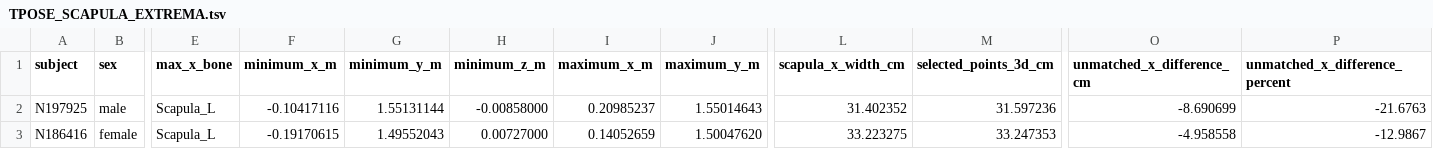
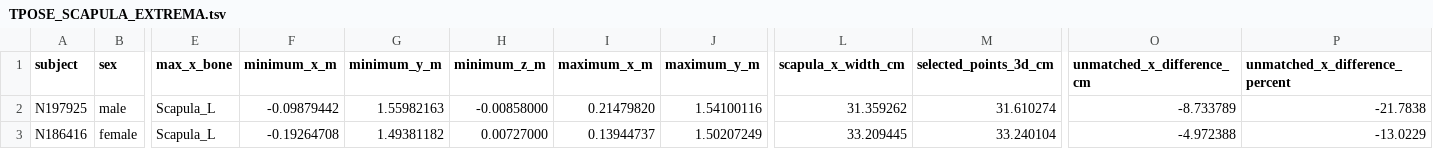
Before and after one commit to gimmedatgpumf1/grand_theft_cyber_crusader_1453_GOTY, a TSV file: tools/skeleton-source/anthropometry/TPOSE_SCAPULA_EXTREMA.tsv, drawn as a sheet; only a part is shown, gaps mark what is left out; the diff names each change by its address in the sheet, - before the commit and + after, or states it on an @@ line.

```diff
--- a/tools/skeleton-source/anthropometry/TPOSE_SCAPULA_EXTREMA.tsv
+++ b/tools/skeleton-source/anthropometry/TPOSE_SCAPULA_EXTREMA.tsv
-F2 (minimum_x_m): -0.10417116
+F2 (minimum_x_m): -0.09879442
-G2 (minimum_y_m): 1.55131144
+G2 (minimum_y_m): 1.55982163
-I2 (maximum_x_m): 0.20985237
+I2 (maximum_x_m): 0.21479820
-J2 (maximum_y_m): 1.55014643
+J2 (maximum_y_m): 1.54100116
-L2 (scapula_x_width_cm): 31.402352
+L2 (scapula_x_width_cm): 31.359262
-M2 (selected_points_3d_cm): 31.597236
+M2 (selected_points_3d_cm): 31.610274
-O2 (unmatched_x_difference_cm): -8.690699
+O2 (unmatched_x_difference_cm): -8.733789
-P2 (unmatched_x_difference_percent): -21.6763
+P2 (unmatched_x_difference_percent): -21.7838
-F3 (minimum_x_m): -0.19170615
+F3 (minimum_x_m): -0.19264708
-G3 (minimum_y_m): 1.49552043
+G3 (minimum_y_m): 1.49381182
-I3 (maximum_x_m): 0.14052659
+I3 (maximum_x_m): 0.13944737
-J3 (maximum_y_m): 1.50047620
+J3 (maximum_y_m): 1.50207249
-L3 (scapula_x_width_cm): 33.223275
+L3 (scapula_x_width_cm): 33.209445
-M3 (selected_points_3d_cm): 33.247353
+M3 (selected_points_3d_cm): 33.240104
-O3 (unmatched_x_difference_cm): -4.958558
+O3 (unmatched_x_difference_cm): -4.972388
-P3 (unmatched_x_difference_percent): -12.9867
+P3 (unmatched_x_difference_percent): -13.0229
```
Also changed, not shown: tools/skeleton-source/anthropometry/RIB_PROJECTION_AUDIT.tsv, tools/skeleton-source/anthropometry/SEVEN_DIMENSION_COMPARISON.tsv, 23 other files.
